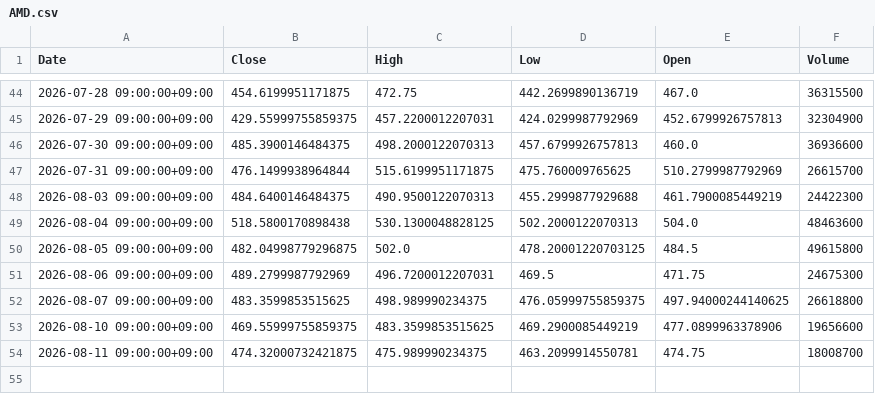
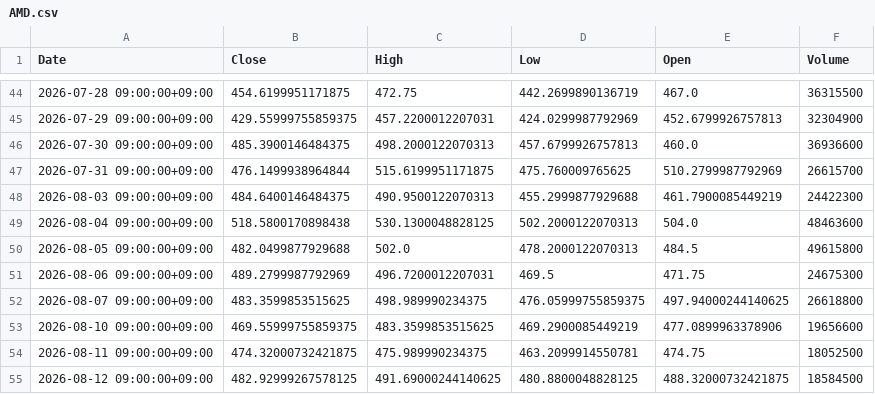
Before and after one commit to libelolen57-dotcom/j-titan, a CSV file: data/us/AMD.csv, drawn as a sheet; only a part is shown, gaps mark what is left out.

```diff
--- a/data/us/AMD.csv
+++ b/data/us/AMD.csv
@@ -49,3 +49,3 @@ Date,Close,High,Low,Open,Volume
 2026-08-04 09:00:00+09:00,518.5800170898438,530.1300048828125,502.2000122070313,504.0,48463600
-2026-08-05 09:00:00+09:00,482.04998779296875,502.0,478.20001220703125,484.5,49615800
+2026-08-05 09:00:00+09:00,482.0499877929688,502.0,478.2000122070313,484.5,49615800
 2026-08-06 09:00:00+09:00,489.2799987792969,496.7200012207031,469.5,471.75,24675300
@@ -53,2 +53,3 @@ Date,Close,High,Low,Open,Volume
 2026-08-10 09:00:00+09:00,469.55999755859375,483.3599853515625,469.2900085449219,477.0899963378906,19656600
-2026-08-11 09:00:00+09:00,474.32000732421875,475.989990234375,463.2099914550781,474.75,18008700
+2026-08-11 09:00:00+09:00,474.32000732421875,475.989990234375,463.2099914550781,474.75,18052500
+2026-08-12 09:00:00+09:00,482.92999267578125,491.69000244140625,480.8800048828125,488.32000732421875,18584500
```
Also changed, not shown: data/us/ABBV.csv, data/us/AMZN.csv, 40 other files.
